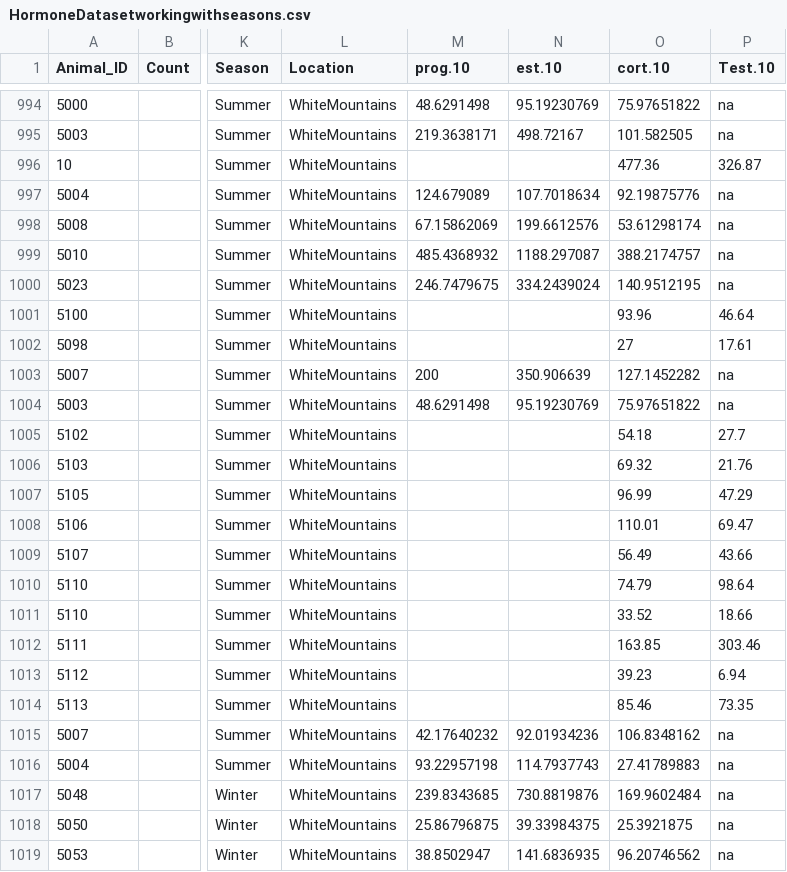
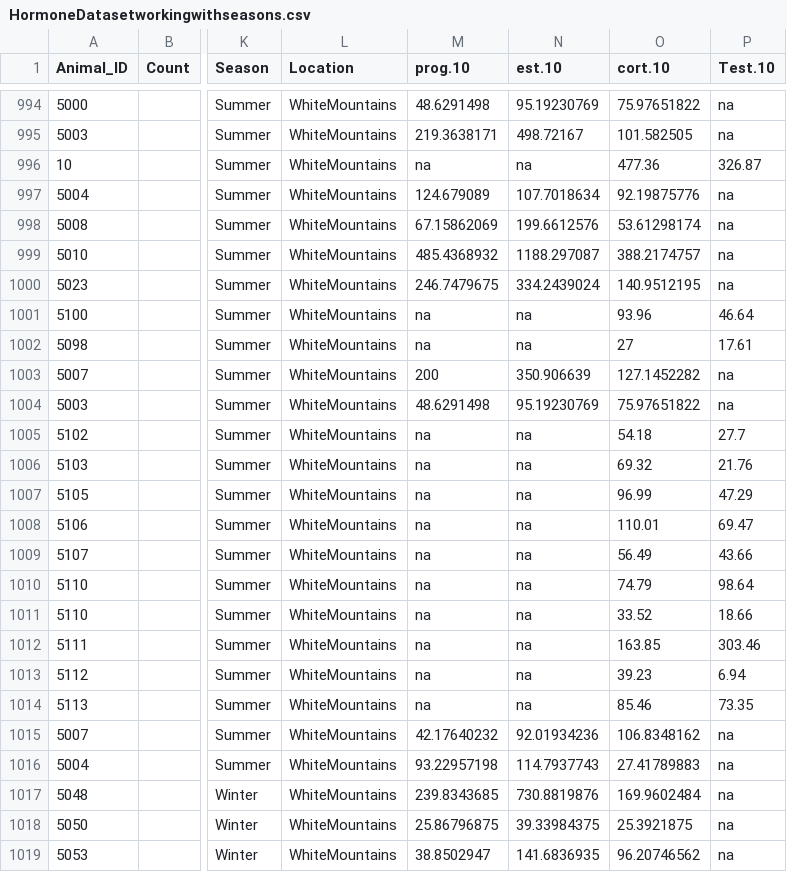
Before and after one commit to stuwells/stats_for_dissertation, a CSV file: Physiology only stat files/cort and estradiol stats/HormoneDatasetworkingwithseasons.csv, drawn as a sheet; only a part is shown, gaps mark what is left out; the diff covers the shown part only; the diff names each change by its address in the sheet, - before the commit and + after, or states it on an @@ line.

```diff
--- a/Physiology only stat files/cort and estradiol stats/HormoneDatasetworkingwithseasons.csv
+++ b/Physiology only stat files/cort and estradiol stats/HormoneDatasetworkingwithseasons.csv
-M996 (prog.10): (empty)
+M996 (prog.10): na
-N996 (est.10): (empty)
+N996 (est.10): na
-M1001:M1002 (prog.10): (empty)
+M1001:M1002 (prog.10): na
-N1001:N1002 (est.10): (empty)
+N1001:N1002 (est.10): na
-M1005:M1014 (prog.10): (empty)
+M1005:M1014 (prog.10): na
-N1005:N1014 (est.10): (empty)
+N1005:N1014 (est.10): na
```
Also changed, not shown: 46 edited cells elsewhere in this file, 6 other files.
